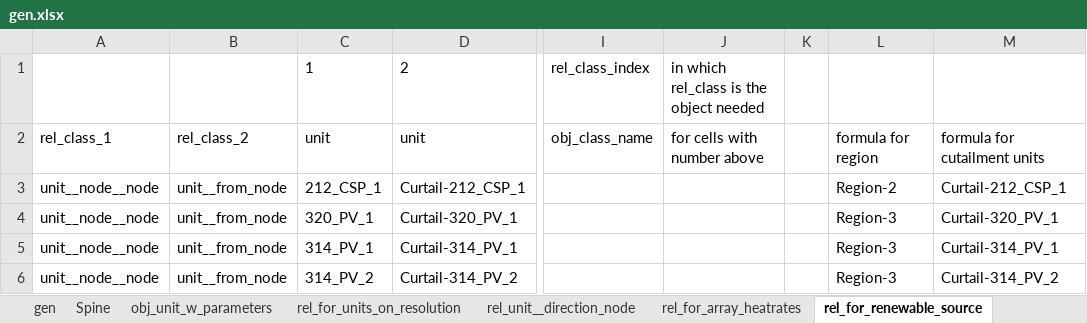
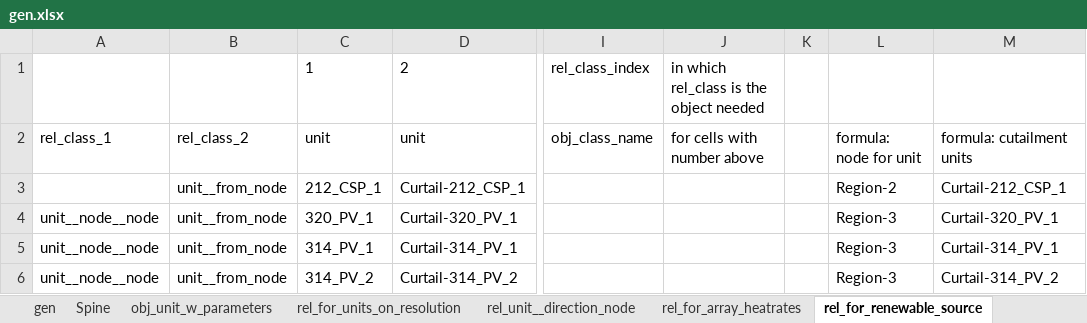
Before and after one commit to Spine-project/spinetoolbox_rts-glmc, an Excel workbook: spine_rts-gmlc/datasets/gen.xlsx, sheet rel_for_renewable_source, drawn as a sheet; only a part is shown, gaps mark what is left out; values as stored, in another font and other column widths than the file's, no borders; the diff names each change by its address in the sheet, - before the commit and + after, or states it on an @@ line.

```diff
--- a/spine_rts-gmlc/datasets/gen.xlsx (sheet rel_for_renewable_source)
+++ b/spine_rts-gmlc/datasets/gen.xlsx (sheet rel_for_renewable_source)
-L2: formula for region
+L2: formula: node for unit
-M2: formula for cutailment units
+M2: formula: cutailment units
-A3: unit__node__node
+A3: (empty)
```
Also changed, not shown: sheet rel_u__d_n-bus_detailed, sheet rel_for_array_heatrates, other sheet tabs, formulas that keep their value, spine_rts-gmlc/datasets/branch.xlsx, spine_rts-gmlc/datasets/branch_bus_detailed.xlsx, 2 other files.
